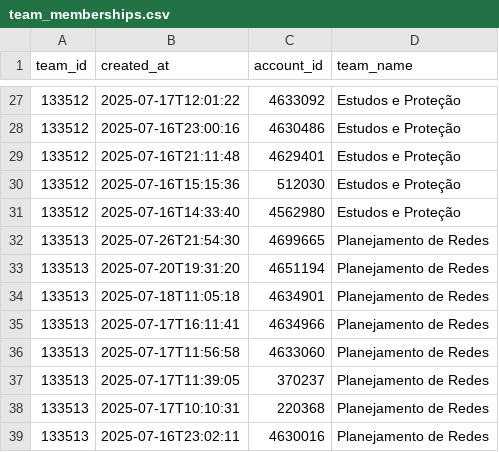
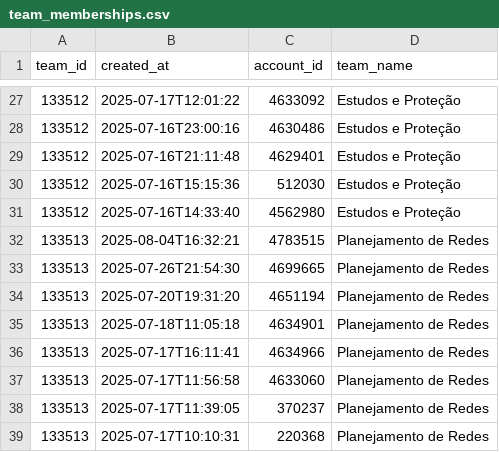
Before and after one commit to GabrielSouzaJesus/ProjetoGmyRats, a CSV file: Dados/team_memberships.csv, drawn as a sheet; only a part is shown, gaps mark what is left out; the shorter side is filled out with more unchanged rows; the diff names each change by its address in the sheet, - before the commit and + after, or states it on an @@ line.

```diff
--- a/Dados/team_memberships.csv
+++ b/Dados/team_memberships.csv
+row 32: 133513 | 2025-08-04T16:32:21 | 4783515 | Planejamento de Redes
```
Also changed, not shown: Dados/check_in_activities.csv, Dados/coletivos.csv, 17 other files.
